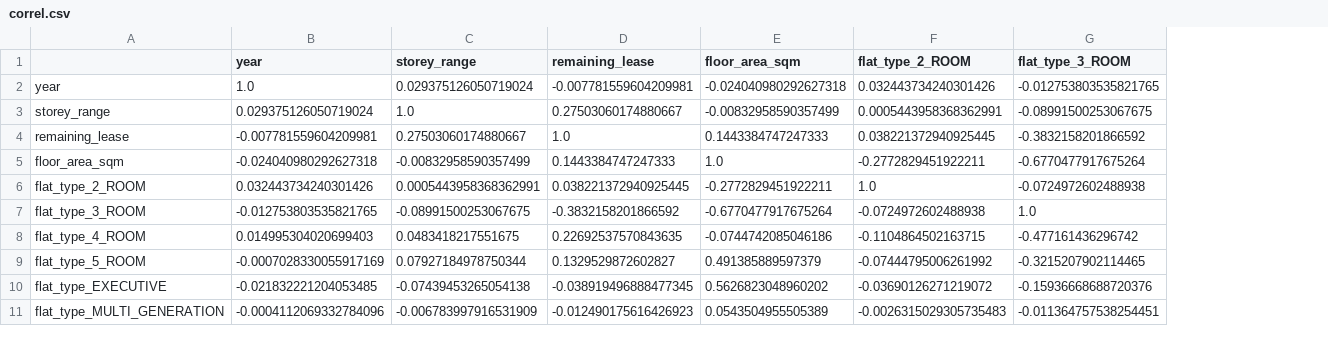
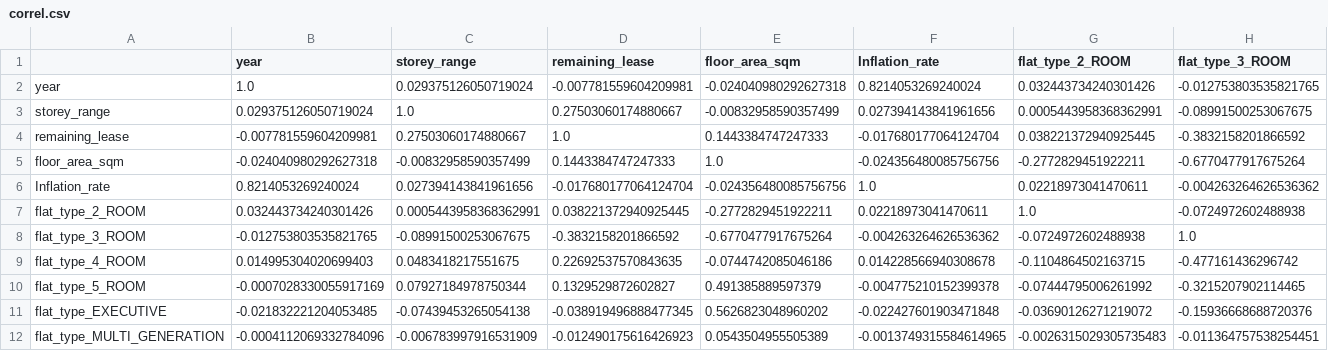
Before and after one commit to bryanlzl/hdb_resale_prediction, a CSV file: correl.csv, drawn as a sheet; only a part is shown; addresses are those after the commit; rows hold the shown columns only; the diff names each change by its address in the sheet, - before the commit and + after, or states it on an @@ line.

Commit message:
added inflation values

```diff
--- a/correl.csv
+++ b/correl.csv
+column F (Inflation_rate), rows 2-5: 0.8214053269240024 | 0.027394143841961656 | -0.017680177064124704 | -0.024356480085756756; rows 7-12: 0.02218973041470611 | -0.004263264626536362 | 0.014228566940308678 | -0.004775210152399378 | -0.022427601903471848 | -0.0013749315584614965
+row 6: Inflation_rate | 0.8214053269240024 | 0.027394143841961656 | -0.017680177064124704 | -0.024356480085756756 | 1.0 | 0.02218973041470611 | -0.004263264626536362
```
Also changed, not shown: 1 other file.
